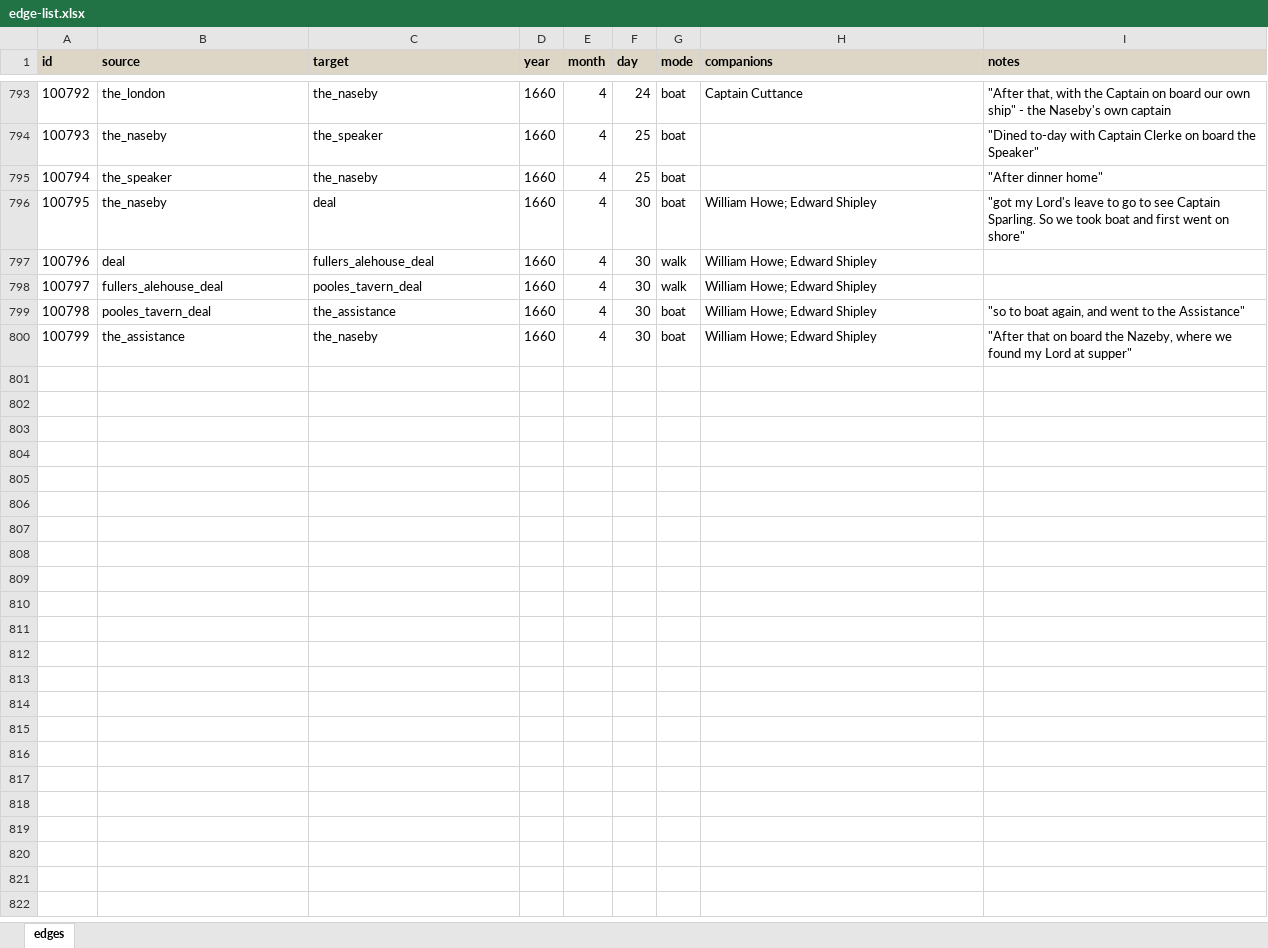
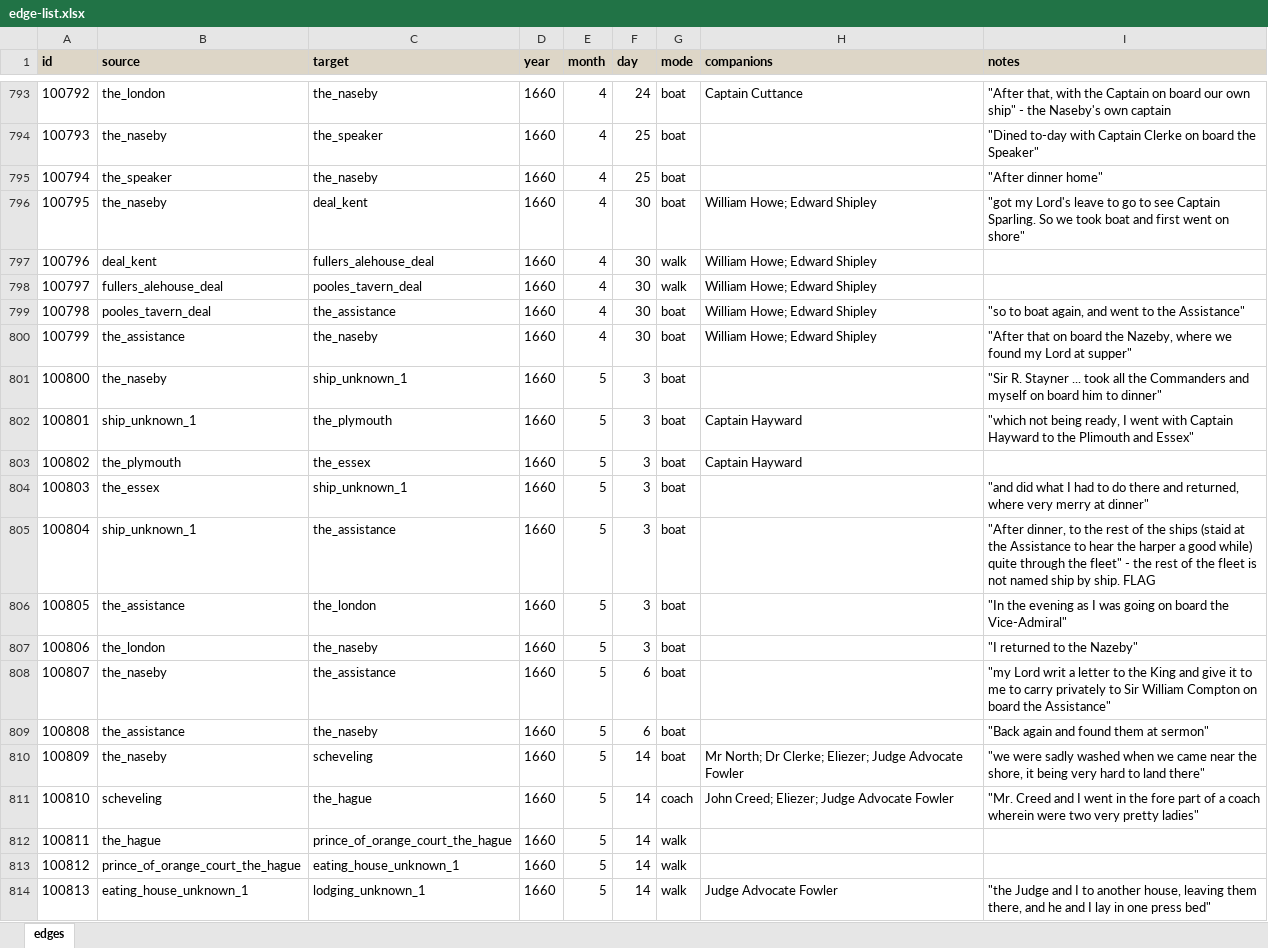
Before and after one commit to chnm/networking-pepys, an Excel workbook: edge-list.xlsx, sheet edges, drawn as a sheet; only a part is shown, gaps mark what is left out; values as stored, in another font and other column widths than the file's, no borders; the diff covers the shown part only; the diff names each change by its address in the sheet, - before the commit and + after, or states it on an @@ line.

```diff
--- a/edge-list.xlsx (sheet edges)
+++ b/edge-list.xlsx (sheet edges)
-C796 (target): deal
+C796 (target): deal_kent
-B797 (source): deal
+B797 (source): deal_kent
+row 801: 100800 | the_naseby | ship_unknown_1 | 1660 | 5 | 3 | boat |  | "Sir R. Stayner ... took all the Commanders and myself on board him to dinner"
+row 802: 100801 | ship_unknown_1 | the_plymouth | 1660 | 5 | 3 | boat | Captain Hayward | "which not being ready, I went with Captain Hayward to the Plimouth and Essex"
+row 803: 100802 | the_plymouth | the_essex | 1660 | 5 | 3 | boat | Captain Hayward
+row 804: 100803 | the_essex | ship_unknown_1 | 1660 | 5 | 3 | boat |  | "and did what I had to do there and returned, where very merry at dinner"
+row 805: 100804 | ship_unknown_1 | the_assistance | 1660 | 5 | 3 | boat |  | "After dinner, to the rest of the ships (staid at the Assistance to hear the harper a good while) quite through the fleet" - the rest of the fleet is not named ship by ship. FLAG
+row 806: 100805 | the_assistance | the_london | 1660 | 5 | 3 | boat |  | "In the evening as I was going on board the Vice-Admiral"
+row 807: 100806 | the_london | the_naseby | 1660 | 5 | 3 | boat |  | "I returned to the Nazeby"
+row 808: 100807 | the_naseby | the_assistance | 1660 | 5 | 6 | boat |  | "my Lord writ a letter to the King and give it to me to carry privately to Sir William Compton on board the Assistance"
+row 809: 100808 | the_assistance | the_naseby | 1660 | 5 | 6 | boat |  | "Back again and found them at sermon"
+row 810: 100809 | the_naseby | scheveling | 1660 | 5 | 14 | boat | Mr North; Dr Clerke; Eliezer; Judge Advocate Fowler | "we were sadly washed when we came near the shore, it being very hard to land there"
+row 811: 100810 | scheveling | the_hague | 1660 | 5 | 14 | coach | John Creed; Eliezer; Judge Advocate Fowler | "Mr. Creed and I went in the fore part of a coach wherein were two very pretty ladies"
+row 812: 100811 | the_hague | prince_of_orange_court_the_hague | 1660 | 5 | 14 | walk
+row 813: 100812 | prince_of_orange_court_the_hague | eating_house_unknown_1 | 1660 | 5 | 14 | walk
+row 814: 100813 | eating_house_unknown_1 | lodging_unknown_1 | 1660 | 5 | 14 | walk | Judge Advocate Fowler | "the Judge and I to another house, leaving them there, and he and I lay in one press bed"
```
Also changed, not shown: 53 added rows elsewhere in this sheet, node-list.xlsx, 5 other files.
